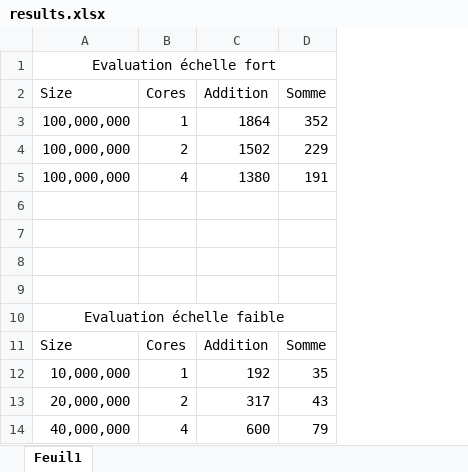
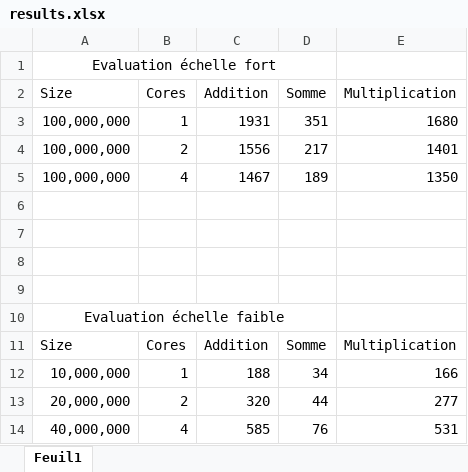
Before and after one commit to Embraser01/INSA-OpenMP-TD1, an Excel workbook: results.xlsx, sheet Feuil1, drawn as a sheet; values as stored, in another font and other column widths than the file's, no borders; table styles not drawn; the diff names each change by its address in the sheet, - before the commit and + after, or states it on an @@ line.

```diff
--- a/results.xlsx (sheet Feuil1)
+++ b/results.xlsx (sheet Feuil1)
+column E (Multiplication), rows 3-14: 1680 | 1401 | 1350 |  |  |  |  |  | Multiplication | 166 | 277 | 531
-C3 (Addition): 1864
+C3 (Addition): 1931
-D3 (Somme): 352
+D3 (Somme): 351
-C4 (Addition): 1502
+C4 (Addition): 1556
-D4 (Somme): 229
+D4 (Somme): 217
-C5 (Addition): 1380
+C5 (Addition): 1467
-D5 (Somme): 191
+D5 (Somme): 189
-C12 (Addition): 192
+C12 (Addition): 188
-D12 (Somme): 35
+D12 (Somme): 34
-C13 (Addition): 317
+C13 (Addition): 320
-D13 (Somme): 43
+D13 (Somme): 44
-C14 (Addition): 600
+C14 (Addition): 585
-D14 (Somme): 79
+D14 (Somme): 76
```
Also changed, not shown: 1 other file.
